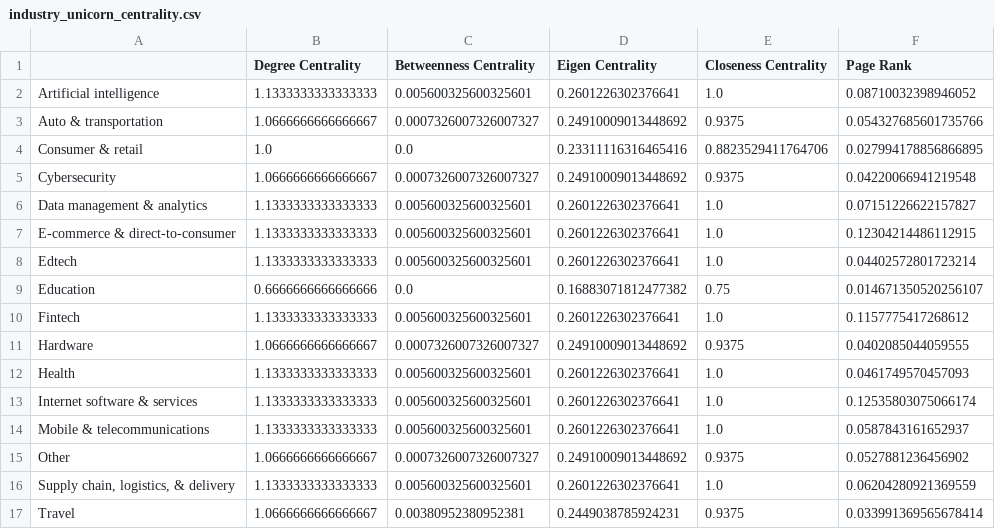
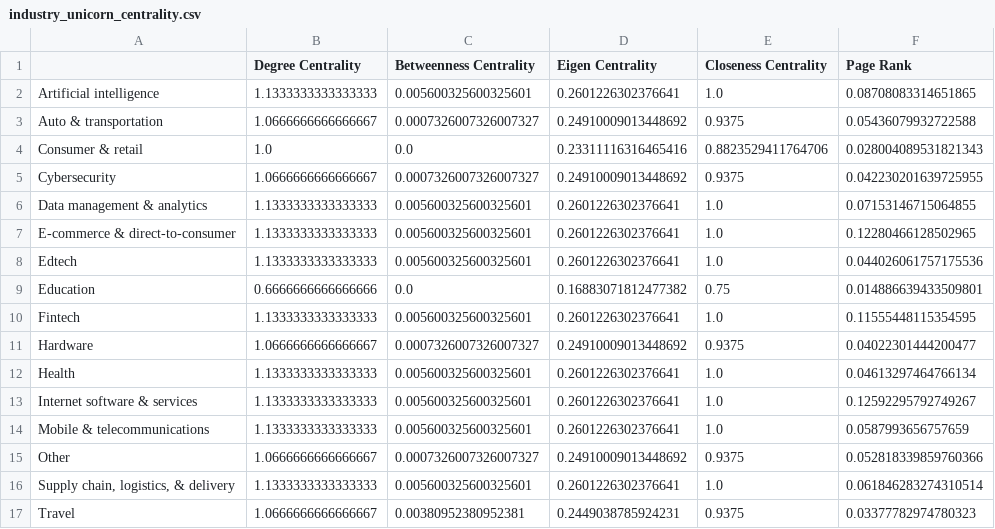
Before and after one commit to takato86/unicorn, a CSV file: out/features/industry_unicorn_centrality.csv, drawn as a sheet.

```diff
--- a/out/features/industry_unicorn_centrality.csv
+++ b/out/features/industry_unicorn_centrality.csv
@@ -1,17 +1,17 @@
 ,Degree Centrality,Betweenness Centrality,Eigen Centrality,Closeness Centrality,Page Rank
-Artificial intelligence,1.1333333333333333,0.005600325600325601,0.2601226302376641,1.0,0.08710032398946052
-Auto & transportation,1.0666666666666667,0.0007326007326007327,0.24910009013448692,0.9375,0.054327685601735766
-Consumer & retail,1.0,0.0,0.23311116316465416,0.8823529411764706,0.027994178856866895
-Cybersecurity,1.0666666666666667,0.0007326007326007327,0.24910009013448692,0.9375,0.04220066941219548
-Data management & analytics,1.1333333333333333,0.005600325600325601,0.2601226302376641,1.0,0.07151226622157827
-E-commerce & direct-to-consumer,1.1333333333333333,0.005600325600325601,0.2601226302376641,1.0,0.12304214486112915
-Edtech,1.1333333333333333,0.005600325600325601,0.2601226302376641,1.0,0.04402572801723214
-Education,0.6666666666666666,0.0,0.16883071812477382,0.75,0.014671350520256107
-Fintech,1.1333333333333333,0.005600325600325601,0.2601226302376641,1.0,0.1157775417268612
-Hardware,1.0666666666666667,0.0007326007326007327,0.24910009013448692,0.9375,0.0402085044059555
-Health,1.1333333333333333,0.005600325600325601,0.2601226302376641,1.0,0.0461749570457093
-Internet software & services,1.1333333333333333,0.005600325600325601,0.2601226302376641,1.0,0.12535803075066174
-Mobile & telecommunications,1.1333333333333333,0.005600325600325601,0.2601226302376641,1.0,0.0587843161652937
-Other,1.0666666666666667,0.0007326007326007327,0.24910009013448692,0.9375,0.0527881236456902
-"Supply chain, logistics, & delivery",1.1333333333333333,0.005600325600325601,0.2601226302376641,1.0,0.06204280921369559
-Travel,1.0666666666666667,0.00380952380952381,0.2449038785924231,0.9375,0.033991369565678414
+Artificial intelligence,1.1333333333333333,0.005600325600325601,0.2601226302376641,1.0,0.08708083314651865
+Auto & transportation,1.0666666666666667,0.0007326007326007327,0.24910009013448692,0.9375,0.05436079932722588
+Consumer & retail,1.0,0.0,0.23311116316465416,0.8823529411764706,0.028004089531821343
+Cybersecurity,1.0666666666666667,0.0007326007326007327,0.24910009013448692,0.9375,0.042230201639725955
+Data management & analytics,1.1333333333333333,0.005600325600325601,0.2601226302376641,1.0,0.07153146715064855
+E-commerce & direct-to-consumer,1.1333333333333333,0.005600325600325601,0.2601226302376641,1.0,0.12280466128502965
+Edtech,1.1333333333333333,0.005600325600325601,0.2601226302376641,1.0,0.044026061757175536
+Education,0.6666666666666666,0.0,0.16883071812477382,0.75,0.014886639433509801
+Fintech,1.1333333333333333,0.005600325600325601,0.2601226302376641,1.0,0.11555448115354595
+Hardware,1.0666666666666667,0.0007326007326007327,0.24910009013448692,0.9375,0.04022301444200477
+Health,1.1333333333333333,0.005600325600325601,0.2601226302376641,1.0,0.04613297464766134
+Internet software & services,1.1333333333333333,0.005600325600325601,0.2601226302376641,1.0,0.12592295792749267
+Mobile & telecommunications,1.1333333333333333,0.005600325600325601,0.2601226302376641,1.0,0.0587993656757659
+Other,1.0666666666666667,0.0007326007326007327,0.24910009013448692,0.9375,0.052818339859760366
+"Supply chain, logistics, & delivery",1.1333333333333333,0.005600325600325601,0.2601226302376641,1.0,0.061846283274310514
+Travel,1.0666666666666667,0.00380952380952381,0.2449038785924231,0.9375,0.03377782974780323
```
Also changed, not shown: out/edgelist/industry_dgraph.csv, out/features/directed_investor_centrality.csv, 38 other files.
